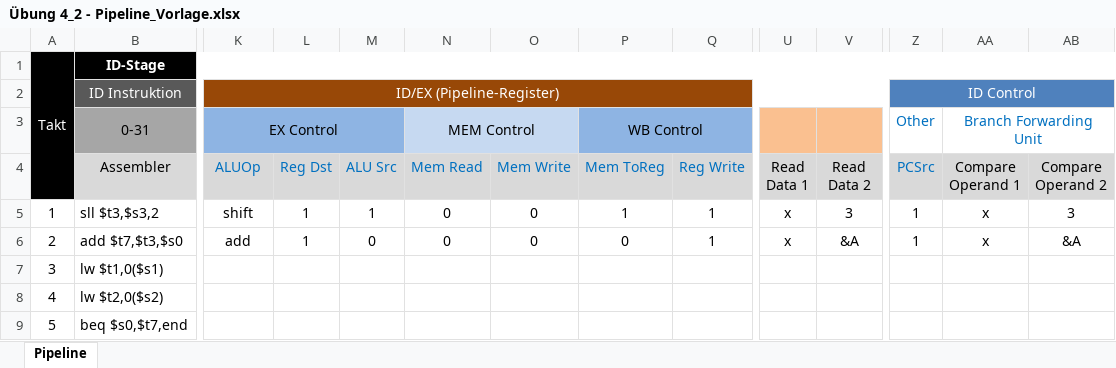
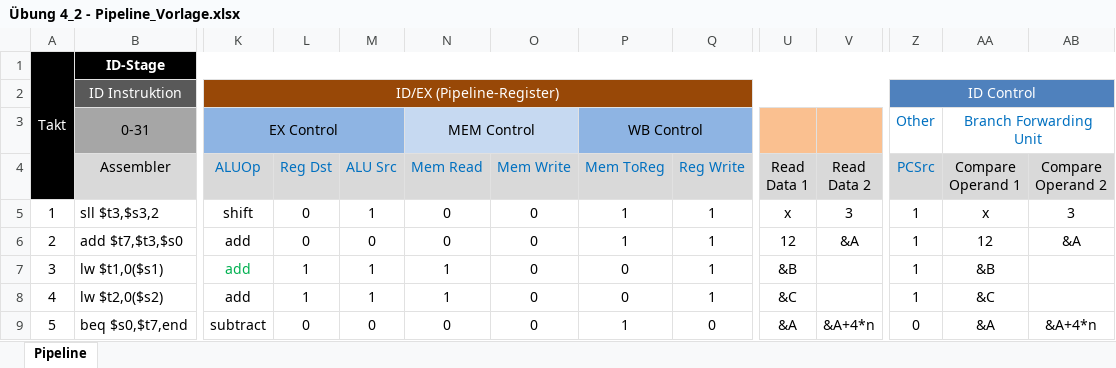
Before and after one commit to Atomarverseucht/AIN, an Excel workbook: 2/Rechnerarchitektur/Aufgabe 4/Übung 4_2 - Pipeline_Vorlage.xlsx, sheet Pipeline, drawn as a sheet; only a part is shown, gaps mark what is left out; values as stored, in another font and other column widths than the file's, no borders; the diff covers the shown part only; the diff names each change by its address in the sheet, - before the commit and + after, or states it on an @@ line.

```diff
--- a/2/Rechnerarchitektur/Aufgabe 4/Übung 4_2 - Pipeline_Vorlage.xlsx (sheet Pipeline)
+++ b/2/Rechnerarchitektur/Aufgabe 4/Übung 4_2 - Pipeline_Vorlage.xlsx (sheet Pipeline)
-L5:L6: 1
+L5:L6: 0
-P6 (WB Control): 0
+P6 (WB Control): 1
-U6: x
+U6: 12
-AA6 (Branch Forwarding Unit): x
+AA6 (Branch Forwarding Unit): 12
-K7:K8 (EX Control): (empty)
+K7:K8 (EX Control): add
-L7:L8: (empty)
+L7:L8: 1
-M7:M8: (empty)
+M7:M8: 1
-N7:N8 (MEM Control): (empty)
+N7:N8 (MEM Control): 1
-O7:O9: (empty)
+O7:O9: 0
-P7:P8 (WB Control): (empty)
+P7:P8 (WB Control): 0
-Q7:Q8: (empty)
+Q7:Q8: 1
-U7: (empty)
+U7: &B
-Z7:Z8 (Other): (empty)
+Z7:Z8 (Other): 1
-AA7 (Branch Forwarding Unit): (empty)
+AA7 (Branch Forwarding Unit): &B
-U8: (empty)
+U8: &C
-AA8 (Branch Forwarding Unit): (empty)
+AA8 (Branch Forwarding Unit): &C
-K9 (EX Control): (empty)
+K9 (EX Control): subtract
-L9: (empty)
+L9: 0
-M9: (empty)
+M9: 0
-N9 (MEM Control): (empty)
+N9 (MEM Control): 0
-P9 (WB Control): (empty)
+P9 (WB Control): 1
-Q9: (empty)
+Q9: 0
-U9: (empty)
+U9: &A
-V9: (empty)
+V9: &A+4*n
-Z9 (Other): (empty)
+Z9 (Other): 0
-AA9 (Branch Forwarding Unit): (empty)
+AA9 (Branch Forwarding Unit): &A
-AB9: (empty)
+AB9: &A+4*n
```
Also changed, not shown: 147 edited cells elsewhere in this sheet, 1 other file.
